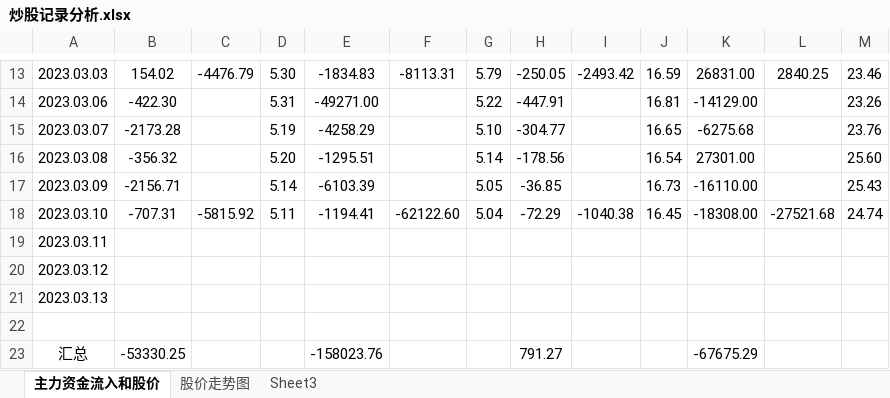
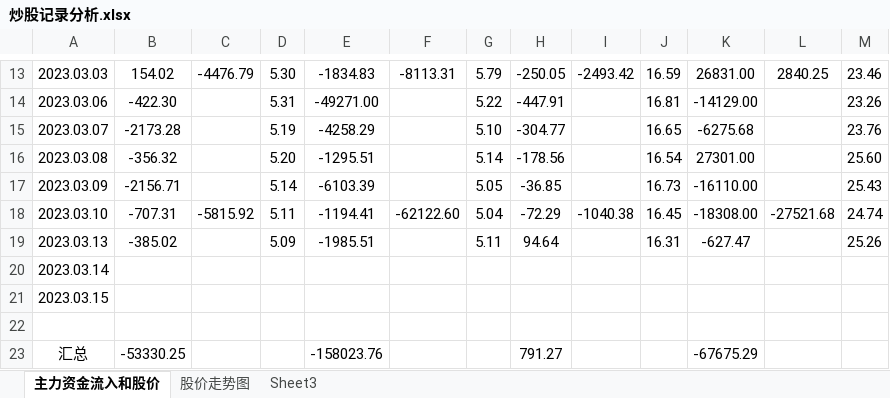
Before and after one commit to gzsba/-, an Excel workbook: 炒股记录分析.xlsx, sheet 主力资金流入和股价, drawn as a sheet; only a part is shown, gaps mark what is left out; values as stored, in another font and other column widths than the file's, no borders; conditional formats not drawn; removed rows and columns are numbered as before the commit, all else as after; the diff names each change by its address in the sheet, - before the commit and + after, or states it on an @@ line.

Commit message:
2023/03/13 周一

```diff
--- a/炒股记录分析.xlsx (sheet 主力资金流入和股价)
+++ b/炒股记录分析.xlsx (sheet 主力资金流入和股价)
-row 19: 2023.03.11
+row 19: 2023.03.13 | -385.02 |  | 5.09 | -1985.51 |  | 5.11 | 94.64 |  | 16.31 | -627.47 |  | 25.26
-A20: 2023.03.12
+A20: 2023.03.14
-A21: 2023.03.13
+A21: 2023.03.15
```
Also changed, not shown: charts or pictures.
